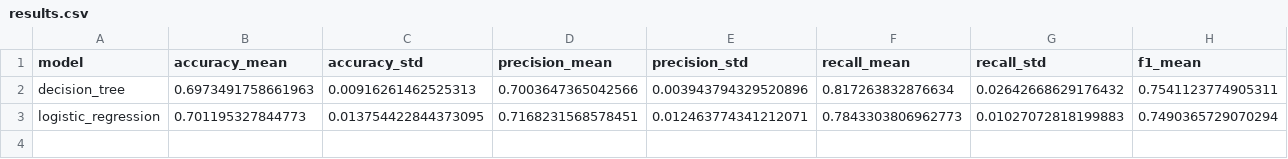
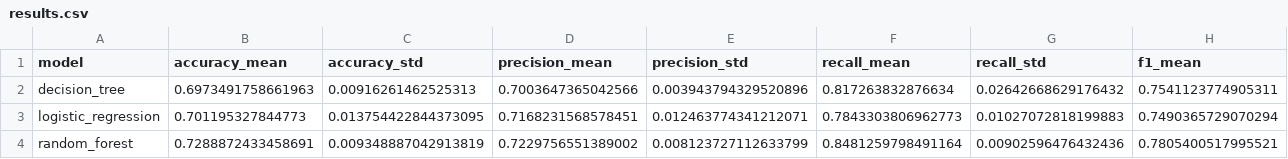
Before and after one commit to ermithunc/coupon-acceptance-ml, a CSV file: reports/experiments/results.csv, drawn as a sheet; only a part is shown; rows hold the shown columns only; the diff names each change by its address in the sheet, - before the commit and + after, or states it on an @@ line.

```diff
--- a/reports/experiments/results.csv
+++ b/reports/experiments/results.csv
+row 4: random_forest | 0.7288872433458691 | 0.009348887042913819 | 0.7229756551389002 | 0.008123727112633799 | 0.8481259798491164 | 0.00902596476432436 | 0.7805400517995521
```
Also changed, not shown: 7 other files.
